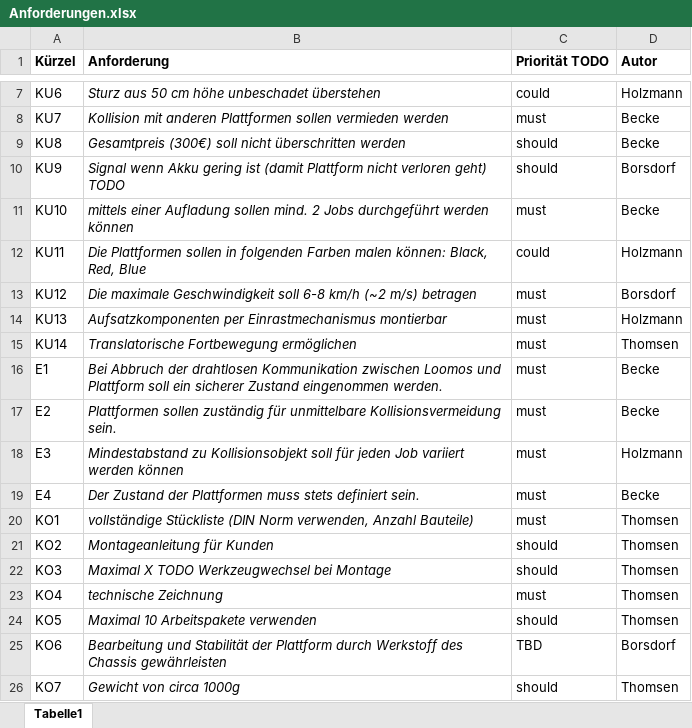
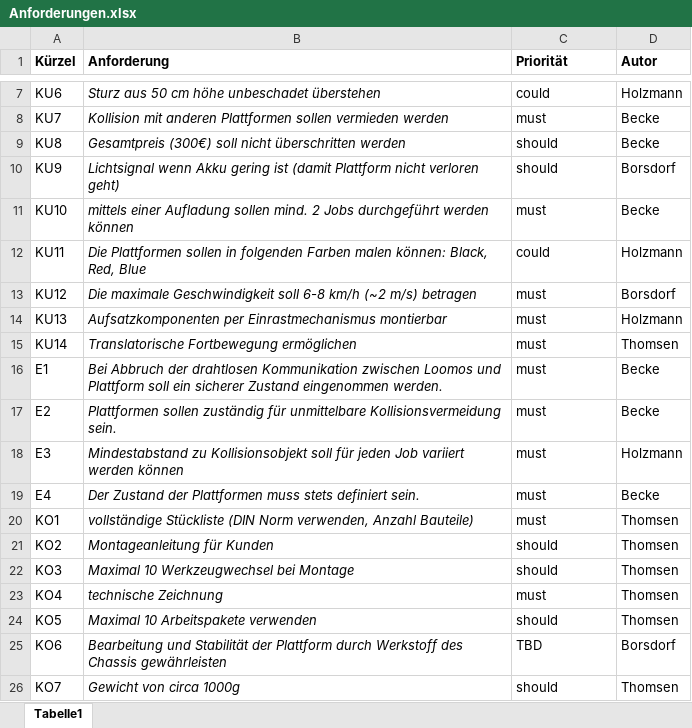
Before and after one commit to EHolzmann/Multifunktions-Werkzeug, an Excel workbook: Anforderungen.xlsx, sheet Tabelle1, drawn as a sheet; only a part is shown, gaps mark what is left out; values as stored, in another font and other column widths than the file's, no borders; the diff names each change by its address in the sheet, - before the commit and + after, or states it on an @@ line.

Commit message:
Anforderungsliste überarbeitet

```diff
--- a/Anforderungen.xlsx (sheet Tabelle1)
+++ b/Anforderungen.xlsx (sheet Tabelle1)
-C1: Priorität TODO
+C1: Priorität
-B10 (Anforderung): Signal wenn Akku gering ist (damit Plattform nicht verloren geht) TODO
+B10 (Anforderung): Lichtsignal wenn Akku gering ist (damit Plattform nicht verloren geht)
-B22 (Anforderung): Maximal X TODO Werkzeugwechsel bei Montage
+B22 (Anforderung): Maximal 10 Werkzeugwechsel bei Montage
```
